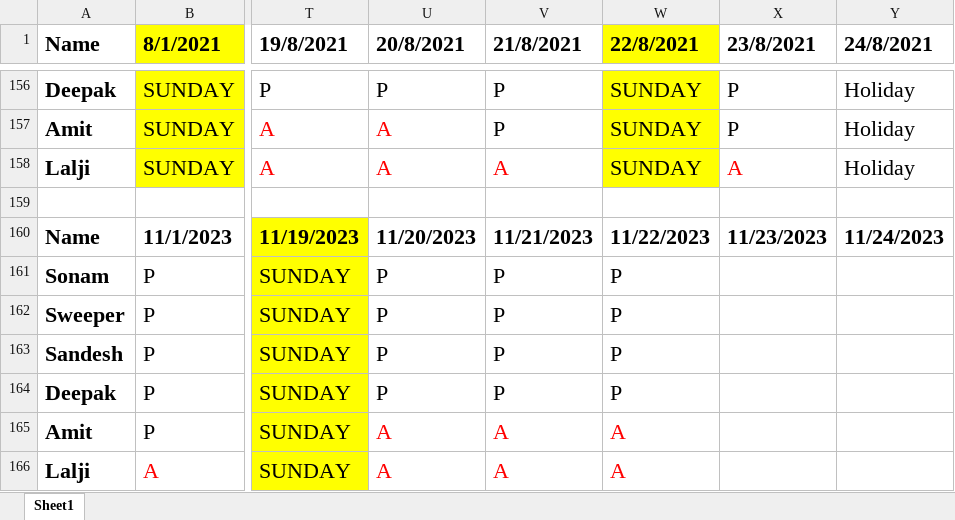
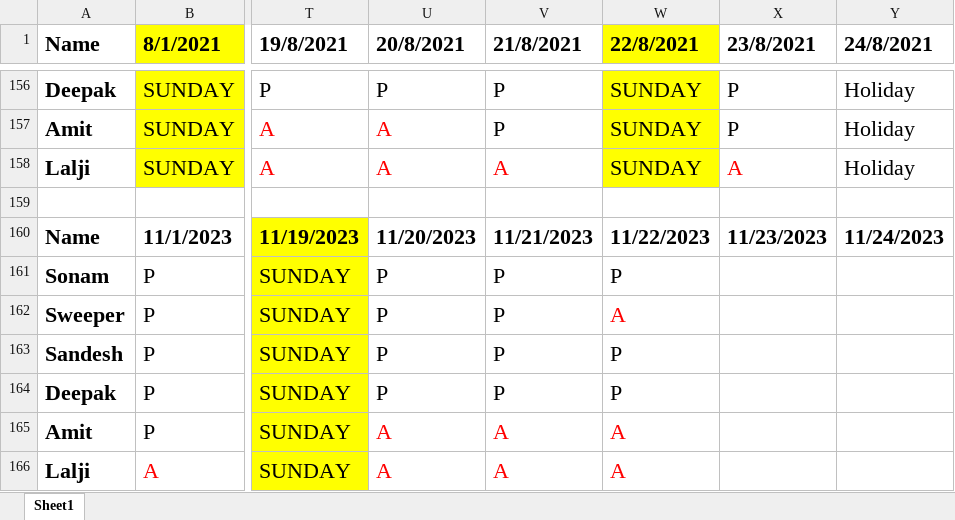
Before and after one commit to JPTechatronics/J-P-Techatronics-2023-2024, an Excel workbook: Attendance.xlsx, sheet Sheet1, drawn as a sheet; only a part is shown, gaps mark what is left out; values as stored, in another font and other column widths than the file's, no borders; the diff names each change by its address in the sheet, - before the commit and + after, or states it on an @@ line.

```diff
--- a/Attendance.xlsx (sheet Sheet1)
+++ b/Attendance.xlsx (sheet Sheet1)
-W162 (22/8/2021): P
+W162 (22/8/2021): A
-W162 text colour: black
+W162 text colour: #FF0000
```
Also changed, not shown: Outstandings.xlsx, Stock.xlsx, 1 other file.
